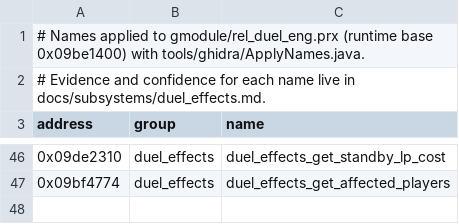
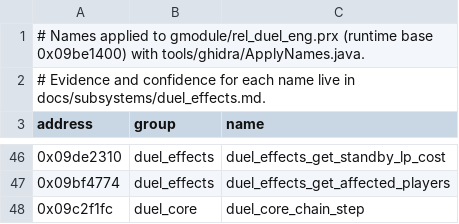
Before and after one commit to Tim-campy/ygo-gx-tagforce3-re, a CSV file: re/names-duel_eng.csv, drawn as a sheet; only a part is shown, gaps mark what is left out; the diff names each change by its address in the sheet, - before the commit and + after, or states it on an @@ line.

```diff
--- a/re/names-duel_eng.csv
+++ b/re/names-duel_eng.csv
+row 48: 0x09c2f1fc | duel_core | duel_core_chain_step
```
Also changed, not shown: re/functions.csv, 2 other files.
